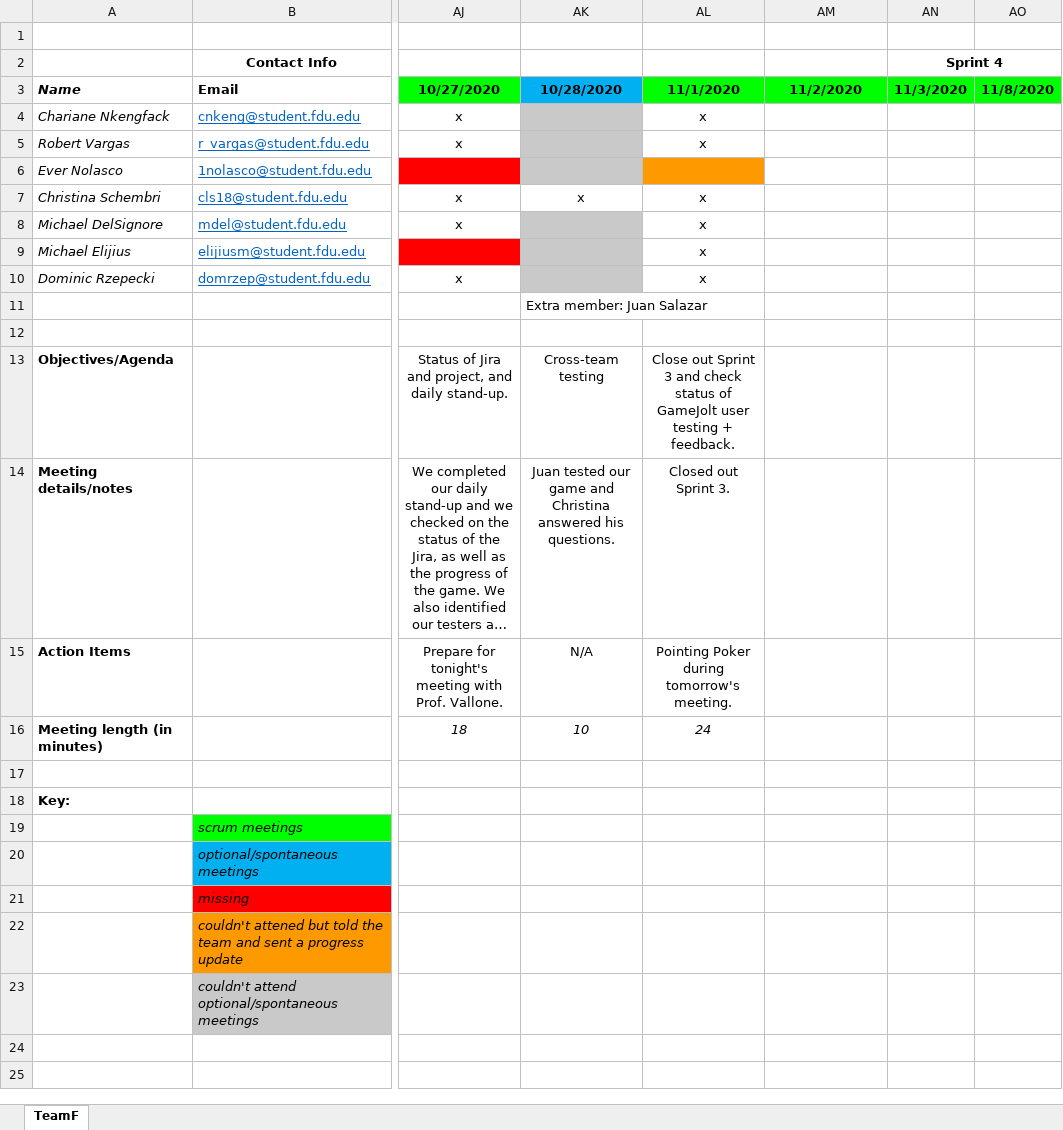
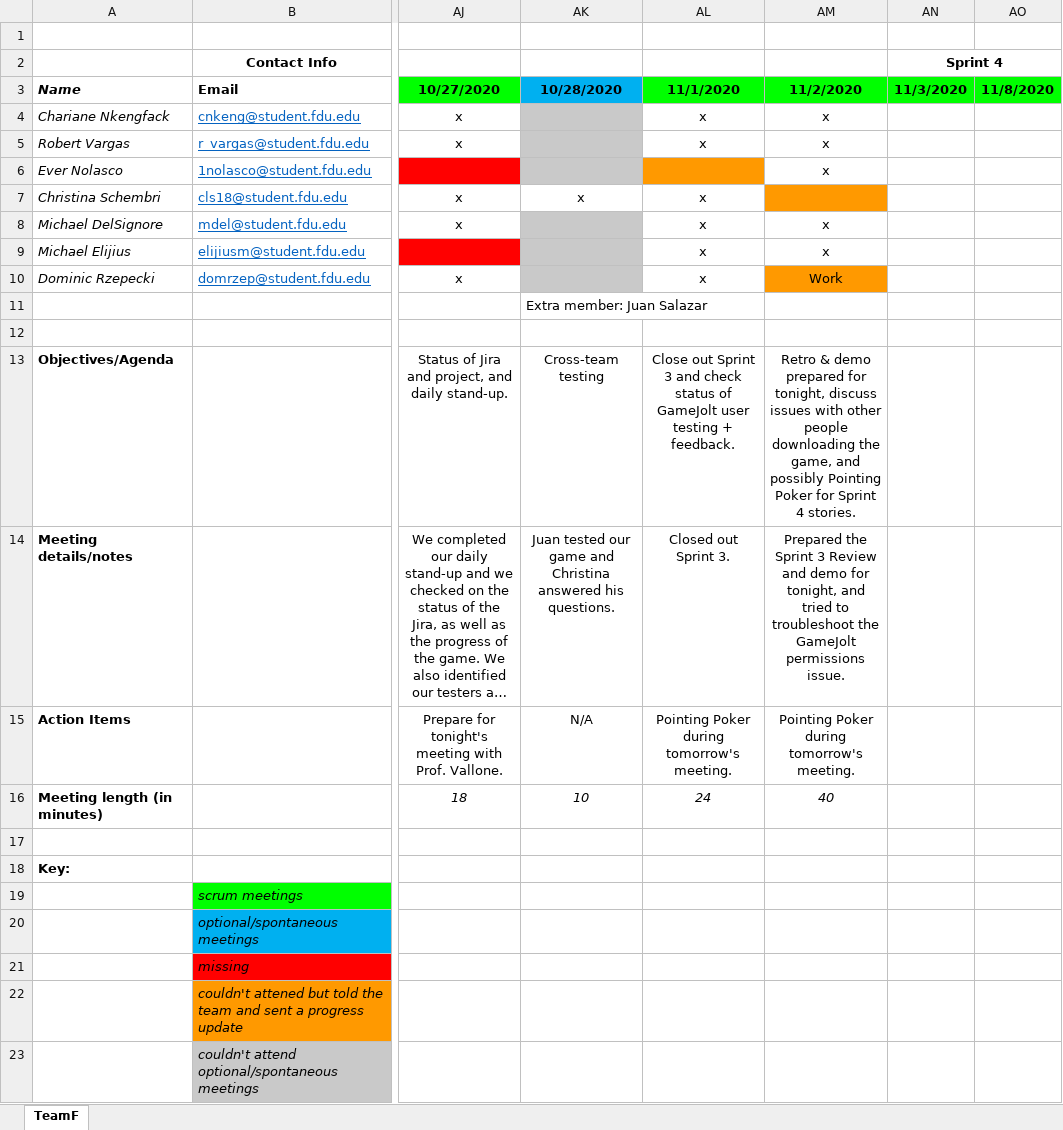
Before and after one commit to teamq20/Software-Design, an Excel workbook: Artifacts/Team Meeting Log.xlsx, sheet TeamF, drawn as a sheet; only a part is shown, gaps mark what is left out; long unchanged cells end in …; values as stored, in another font and other column widths than the file's, no borders; the diff names each change by its address in the sheet, - before the commit and + after, or states it on an @@ line.

Commit message:
attendance log and sprint 3 review

```diff
--- a/Artifacts/Team Meeting Log.xlsx (sheet TeamF)
+++ b/Artifacts/Team Meeting Log.xlsx (sheet TeamF)
-AM4:AM6 (11/2/2020): (empty)
+AM4:AM6 (11/2/2020): x
-AM7 fill: none
+AM7 fill: #FF9900
-AM8:AM9 (11/2/2020): (empty)
+AM8:AM9 (11/2/2020): x
-AM10 (11/2/2020): (empty)
+AM10 (11/2/2020): Work
-AM10 fill: none
+AM10 fill: #FF9900
-AM13 (11/2/2020): (empty)
+AM13 (11/2/2020): Retro & demo prepared for tonight, discuss issues with other people downloading the game, and possibly Pointing Poker for Sprint 4 stories.
-AM14 (11/2/2020): (empty)
+AM14 (11/2/2020): Prepared the Sprint 3 Review and demo for tonight, and tried to troubleshoot the GameJolt permissions issue.
-AM15 (11/2/2020): (empty)
+AM15 (11/2/2020): Pointing Poker during tomorrow's meeting.
-AM16 (11/2/2020): (empty)
+AM16 (11/2/2020): 40
```
Also changed, not shown: 1 other file.
